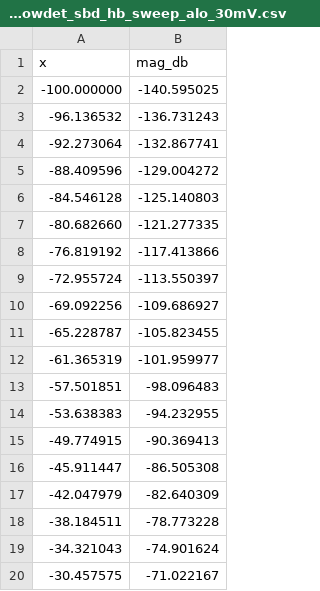
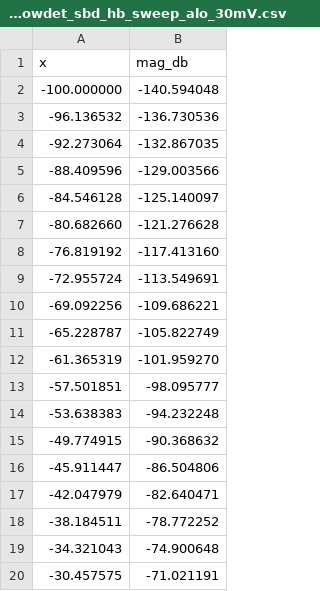
Before and after one commit to iic-jku/SG13CMOS_SPARX, a CSV file: doc/fig/sparx_sim/sparx_powdet_sbd_hb_sweep_csv/sparx_powdet_sbd_hb_sweep_alo_30mV.csv, drawn as a sheet.

```diff
--- a/doc/fig/sparx_sim/sparx_powdet_sbd_hb_sweep_csv/sparx_powdet_sbd_hb_sweep_alo_30mV.csv
+++ b/doc/fig/sparx_sim/sparx_powdet_sbd_hb_sweep_csv/sparx_powdet_sbd_hb_sweep_alo_30mV.csv
@@ -1,20 +1,20 @@
 x,mag_db
--100.000000,-140.595025
--96.136532,-136.731243
--92.273064,-132.867741
--88.409596,-129.004272
--84.546128,-125.140803
--80.682660,-121.277335
--76.819192,-117.413866
--72.955724,-113.550397
--69.092256,-109.686927
--65.228787,-105.823455
--61.365319,-101.959977
--57.501851,-98.096483
--53.638383,-94.232955
--49.774915,-90.369413
--45.911447,-86.505308
--42.047979,-82.640309
--38.184511,-78.773228
--34.321043,-74.901624
--30.457575,-71.022167
+-100.000000,-140.594048
+-96.136532,-136.730536
+-92.273064,-132.867035
+-88.409596,-129.003566
+-84.546128,-125.140097
+-80.682660,-121.276628
+-76.819192,-117.413160
+-72.955724,-113.549691
+-69.092256,-109.686221
+-65.228787,-105.822749
+-61.365319,-101.959270
+-57.501851,-98.095777
+-53.638383,-94.232248
+-49.774915,-90.368632
+-45.911447,-86.504806
+-42.047979,-82.640471
+-38.184511,-78.772252
+-34.321043,-74.900648
+-30.457575,-71.021191
```
Also changed, not shown: doc/fig/sparx_sim/sparx_powdet_sbd_hb_sweep_csv/sparx_powdet_sbd_hb_sweep_alo_100mV.csv, doc/fig/sparx_sim/sparx_powdet_sbd_hb_sweep_csv/sparx_powdet_sbd_hb_sweep_alo_300mV.csv, 39 other files.
